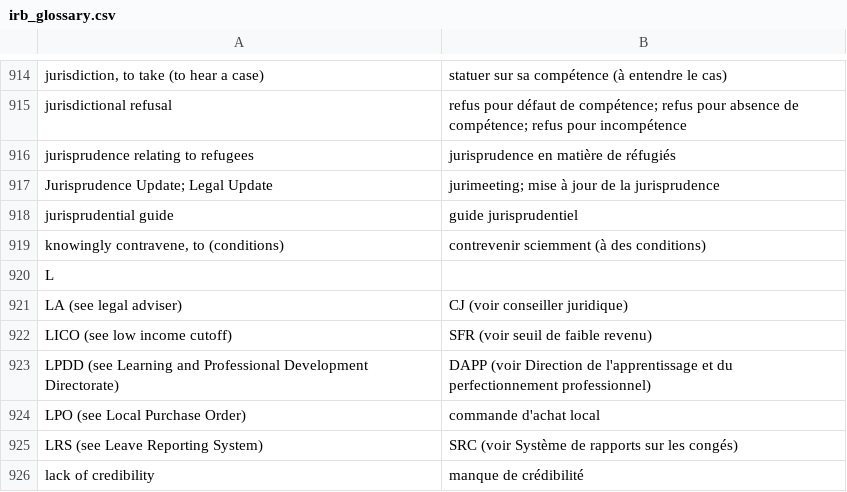
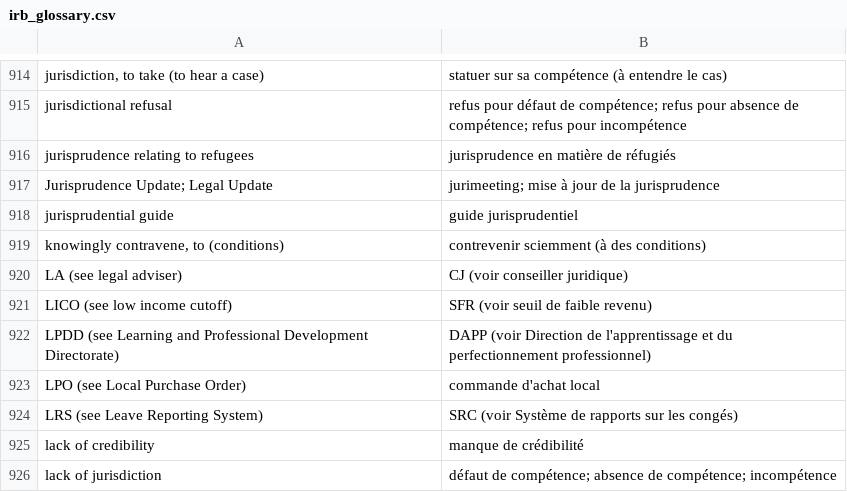
Before and after one commit to KnVerey/data_visualization, a CSV file: visualizer/irb_glossary.csv, drawn as a sheet; only a part is shown, gaps mark what is left out; the shorter side is filled out with more unchanged rows.

Commit message:
Corrected error in csv data where 'L','' was an entry

```diff
--- a/visualizer/irb_glossary.csv
+++ b/visualizer/irb_glossary.csv
@@ -919,3 +919,2 @@ jurisprudential guide,guide jurisprudentiel
 "knowingly contravene, to (conditions)",contrevenir sciemment (à des conditions)
-L,""
 "LA (see legal adviser) ","CJ (voir conseiller juridique) "
```
